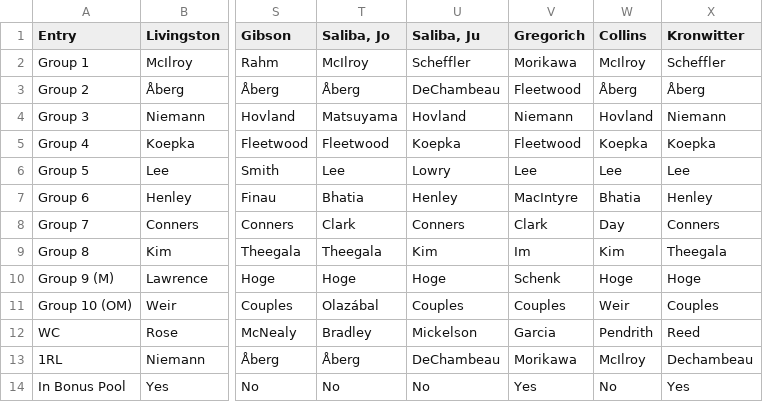
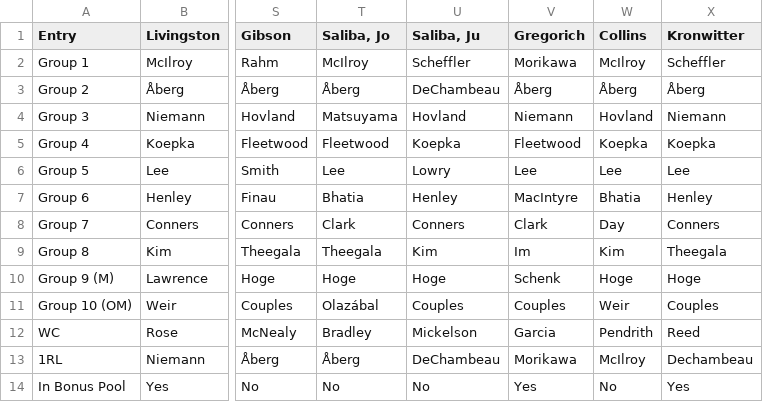
Before and after one commit to dgunzy/masters-pool, a CSV file: data/masters-pool-2025.csv, drawn as a sheet; only a part is shown, gaps mark what is left out; the diff names each change by its address in the sheet, - before the commit and + after, or states it on an @@ line.

```diff
--- a/data/masters-pool-2025.csv
+++ b/data/masters-pool-2025.csv
-V3 (Gregorich): Fleetwood
+V3 (Gregorich): Åberg
```
Also changed, not shown: 1 other file.
